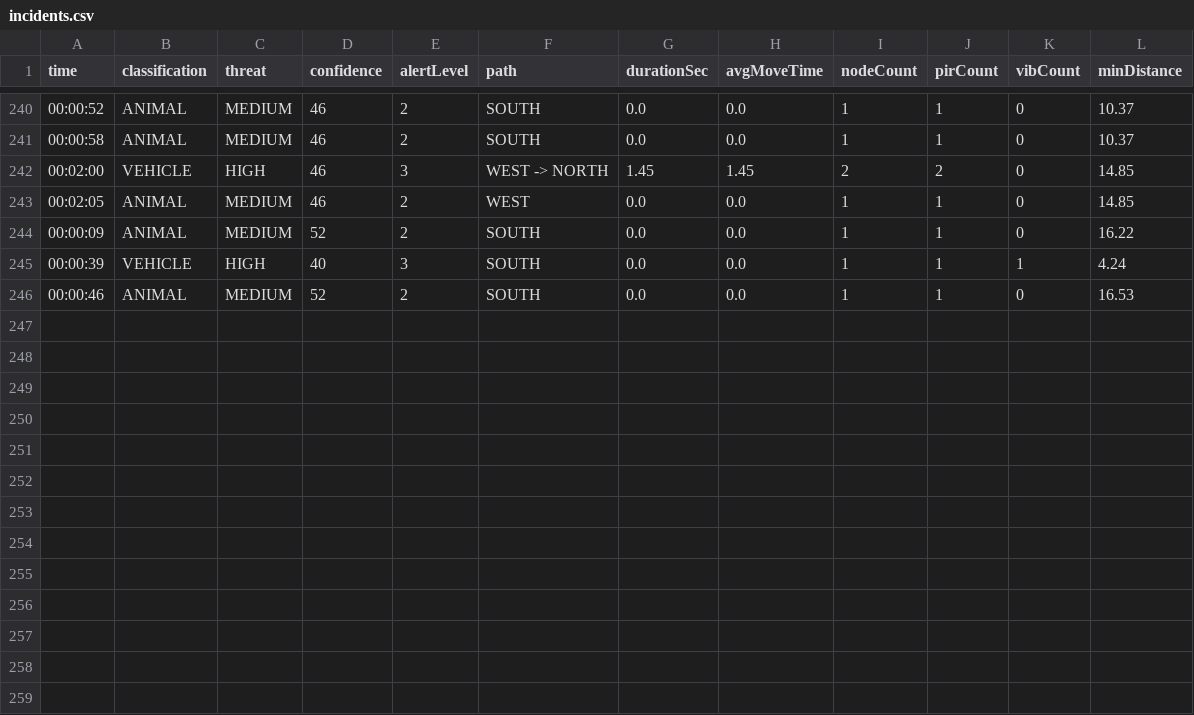
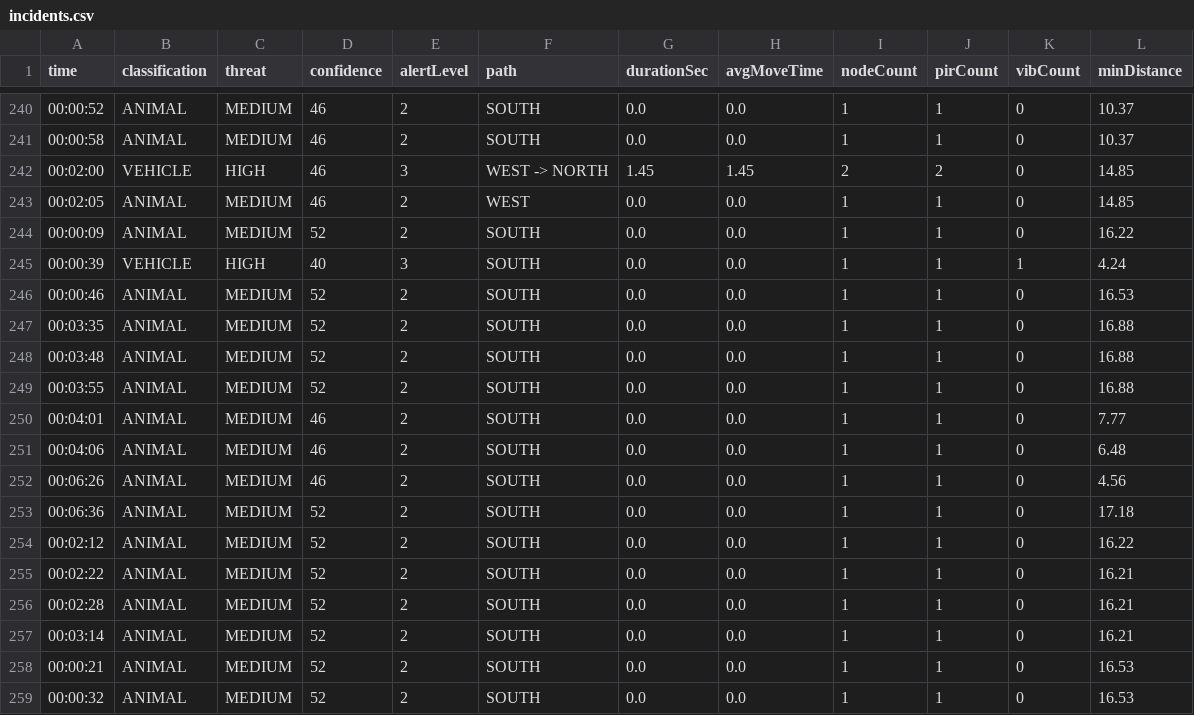
Before and after one commit to Avi007-debug/Perimeter_Intrusion_Detection, a CSV file: backend/incidents.csv, drawn as a sheet; only a part is shown, gaps mark what is left out; the diff names each change by its address in the sheet, - before the commit and + after, or states it on an @@ line.

```diff
--- a/backend/incidents.csv
+++ b/backend/incidents.csv
+row 247: 00:03:35 | ANIMAL | MEDIUM | 52 | 2 | SOUTH | 0.0 | 0.0 | 1 | 1 | 0 | 16.88
+row 248: 00:03:48 | ANIMAL | MEDIUM | 52 | 2 | SOUTH | 0.0 | 0.0 | 1 | 1 | 0 | 16.88
+row 249: 00:03:55 | ANIMAL | MEDIUM | 52 | 2 | SOUTH | 0.0 | 0.0 | 1 | 1 | 0 | 16.88
+row 250: 00:04:01 | ANIMAL | MEDIUM | 46 | 2 | SOUTH | 0.0 | 0.0 | 1 | 1 | 0 | 7.77
+row 251: 00:04:06 | ANIMAL | MEDIUM | 46 | 2 | SOUTH | 0.0 | 0.0 | 1 | 1 | 0 | 6.48
+row 252: 00:06:26 | ANIMAL | MEDIUM | 46 | 2 | SOUTH | 0.0 | 0.0 | 1 | 1 | 0 | 4.56
+row 253: 00:06:36 | ANIMAL | MEDIUM | 52 | 2 | SOUTH | 0.0 | 0.0 | 1 | 1 | 0 | 17.18
+row 254: 00:02:12 | ANIMAL | MEDIUM | 52 | 2 | SOUTH | 0.0 | 0.0 | 1 | 1 | 0 | 16.22
+row 255: 00:02:22 | ANIMAL | MEDIUM | 52 | 2 | SOUTH | 0.0 | 0.0 | 1 | 1 | 0 | 16.21
+row 256: 00:02:28 | ANIMAL | MEDIUM | 52 | 2 | SOUTH | 0.0 | 0.0 | 1 | 1 | 0 | 16.21
+row 257: 00:03:14 | ANIMAL | MEDIUM | 52 | 2 | SOUTH | 0.0 | 0.0 | 1 | 1 | 0 | 16.21
+row 258: 00:00:21 | ANIMAL | MEDIUM | 52 | 2 | SOUTH | 0.0 | 0.0 | 1 | 1 | 0 | 16.53
+row 259: 00:00:32 | ANIMAL | MEDIUM | 52 | 2 | SOUTH | 0.0 | 0.0 | 1 | 1 | 0 | 16.53
```
Also changed, not shown: 3 other files.
